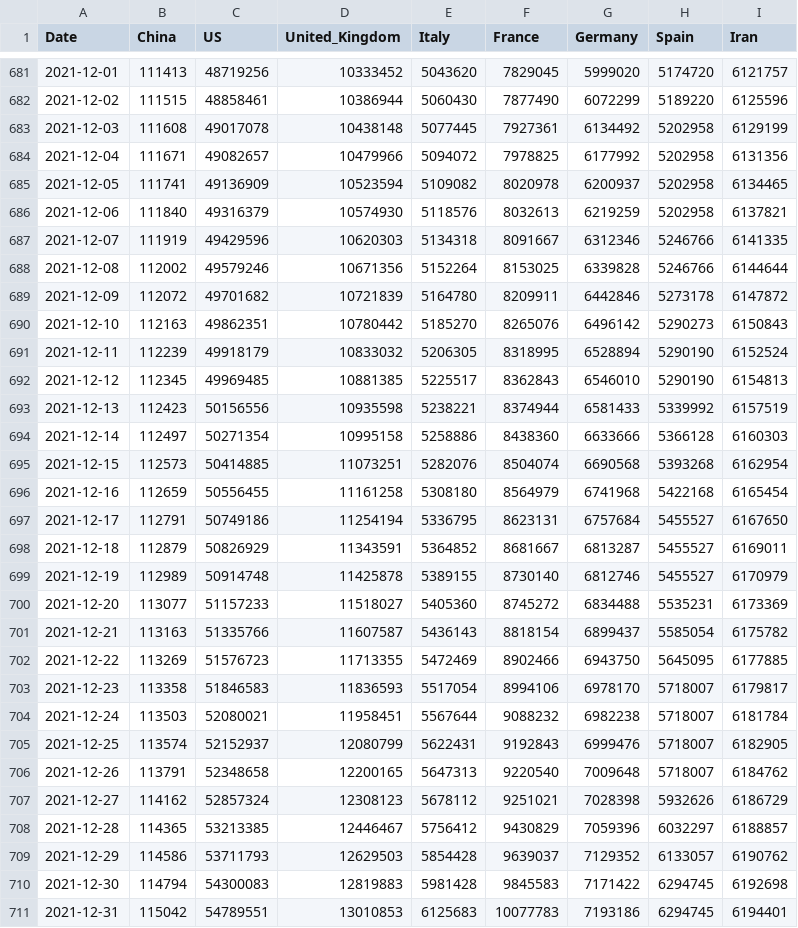
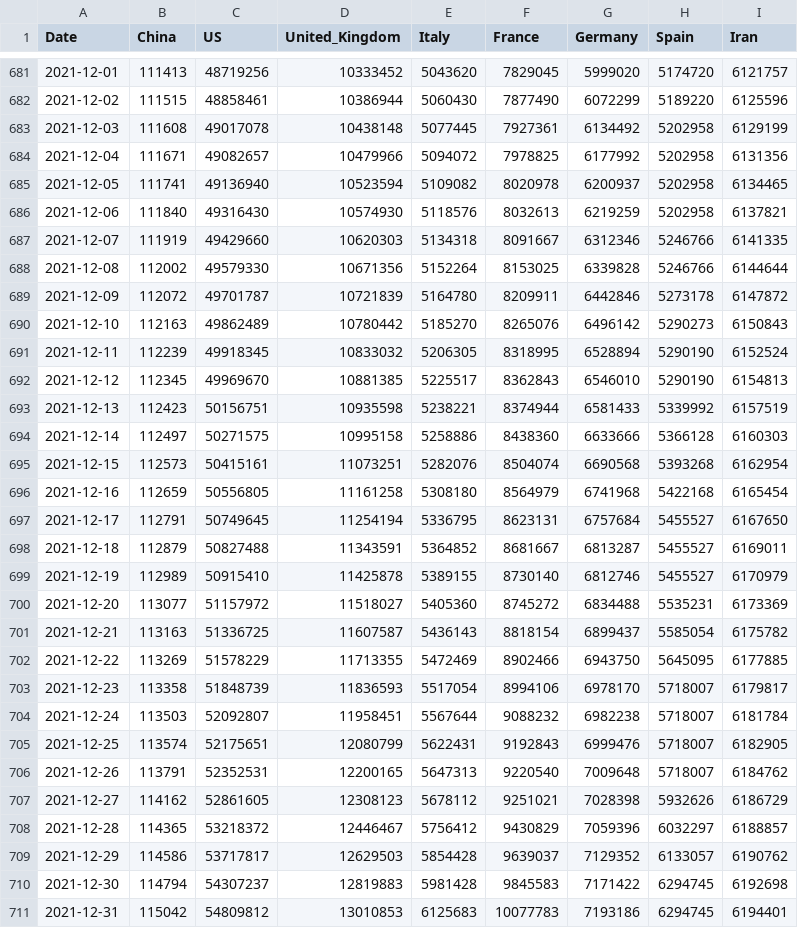
Before and after one commit to datasets/covid-19, a CSV file: data/key-countries-pivoted.csv, drawn as a sheet; only a part is shown, gaps mark what is left out; the diff covers the shown part only.

```diff
--- a/data/key-countries-pivoted.csv
+++ b/data/key-countries-pivoted.csv
@@ -684,28 +684,28 @@ Date,China,US,United_Kingdom,Italy,France,Germany,Spain,Iran
 2021-12-04,111671,49082657,10479966,5094072,7978825,6177992,5202958,6131356
-2021-12-05,111741,49136909,10523594,5109082,8020978,6200937,5202958,6134465
-2021-12-06,111840,49316379,10574930,5118576,8032613,6219259,5202958,6137821
-2021-12-07,111919,49429596,10620303,5134318,8091667,6312346,5246766,6141335
-2021-12-08,112002,49579246,10671356,5152264,8153025,6339828,5246766,6144644
-2021-12-09,112072,49701682,10721839,5164780,8209911,6442846,5273178,6147872
-2021-12-10,112163,49862351,10780442,5185270,8265076,6496142,5290273,6150843
-2021-12-11,112239,49918179,10833032,5206305,8318995,6528894,5290190,6152524
-2021-12-12,112345,49969485,10881385,5225517,8362843,6546010,5290190,6154813
-2021-12-13,112423,50156556,10935598,5238221,8374944,6581433,5339992,6157519
-2021-12-14,112497,50271354,10995158,5258886,8438360,6633666,5366128,6160303
-2021-12-15,112573,50414885,11073251,5282076,8504074,6690568,5393268,6162954
-2021-12-16,112659,50556455,11161258,5308180,8564979,6741968,5422168,6165454
-2021-12-17,112791,50749186,11254194,5336795,8623131,6757684,5455527,6167650
-2021-12-18,112879,50826929,11343591,5364852,8681667,6813287,5455527,6169011
-2021-12-19,112989,50914748,11425878,5389155,8730140,6812746,5455527,6170979
-2021-12-20,113077,51157233,11518027,5405360,8745272,6834488,5535231,6173369
-2021-12-21,113163,51335766,11607587,5436143,8818154,6899437,5585054,6175782
-2021-12-22,113269,51576723,11713355,5472469,8902466,6943750,5645095,6177885
-2021-12-23,113358,51846583,11836593,5517054,8994106,6978170,5718007,6179817
-2021-12-24,113503,52080021,11958451,5567644,9088232,6982238,5718007,6181784
-2021-12-25,113574,52152937,12080799,5622431,9192843,6999476,5718007,6182905
-2021-12-26,113791,52348658,12200165,5647313,9220540,7009648,5718007,6184762
-2021-12-27,114162,52857324,12308123,5678112,9251021,7028398,5932626,6186729
-2021-12-28,114365,53213385,12446467,5756412,9430829,7059396,6032297,6188857
-2021-12-29,114586,53711793,12629503,5854428,9639037,7129352,6133057,6190762
-2021-12-30,114794,54300083,12819883,5981428,9845583,7171422,6294745,6192698
-2021-12-31,115042,54789551,13010853,6125683,10077783,7193186,6294745,6194401
+2021-12-05,111741,49136940,10523594,5109082,8020978,6200937,5202958,6134465
+2021-12-06,111840,49316430,10574930,5118576,8032613,6219259,5202958,6137821
+2021-12-07,111919,49429660,10620303,5134318,8091667,6312346,5246766,6141335
+2021-12-08,112002,49579330,10671356,5152264,8153025,6339828,5246766,6144644
+2021-12-09,112072,49701787,10721839,5164780,8209911,6442846,5273178,6147872
+2021-12-10,112163,49862489,10780442,5185270,8265076,6496142,5290273,6150843
+2021-12-11,112239,49918345,10833032,5206305,8318995,6528894,5290190,6152524
+2021-12-12,112345,49969670,10881385,5225517,8362843,6546010,5290190,6154813
+2021-12-13,112423,50156751,10935598,5238221,8374944,6581433,5339992,6157519
+2021-12-14,112497,50271575,10995158,5258886,8438360,6633666,5366128,6160303
+2021-12-15,112573,50415161,11073251,5282076,8504074,6690568,5393268,6162954
+2021-12-16,112659,50556805,11161258,5308180,8564979,6741968,5422168,6165454
+2021-12-17,112791,50749645,11254194,5336795,8623131,6757684,5455527,6167650
+2021-12-18,112879,50827488,11343591,5364852,8681667,6813287,5455527,6169011
+2021-12-19,112989,50915410,11425878,5389155,8730140,6812746,5455527,6170979
+2021-12-20,113077,51157972,11518027,5405360,8745272,6834488,5535231,6173369
+2021-12-21,113163,51336725,11607587,5436143,8818154,6899437,5585054,6175782
+2021-12-22,113269,51578229,11713355,5472469,8902466,6943750,5645095,6177885
+2021-12-23,113358,51848739,11836593,5517054,8994106,6978170,5718007,6179817
+2021-12-24,113503,52092807,11958451,5567644,9088232,6982238,5718007,6181784
+2021-12-25,113574,52175651,12080799,5622431,9192843,6999476,5718007,6182905
+2021-12-26,113791,52352531,12200165,5647313,9220540,7009648,5718007,6184762
+2021-12-27,114162,52861605,12308123,5678112,9251021,7028398,5932626,6186729
+2021-12-28,114365,53218372,12446467,5756412,9430829,7059396,6032297,6188857
+2021-12-29,114586,53717817,12629503,5854428,9639037,7129352,6133057,6190762
+2021-12-30,114794,54307237,12819883,5981428,9845583,7171422,6294745,6192698
+2021-12-31,115042,54809812,13010853,6125683,10077783,7193186,6294745,6194401
```
Also changed, not shown: 1 added row and 46 edited cells elsewhere in this file, data/worldwide-aggregate.csv.
